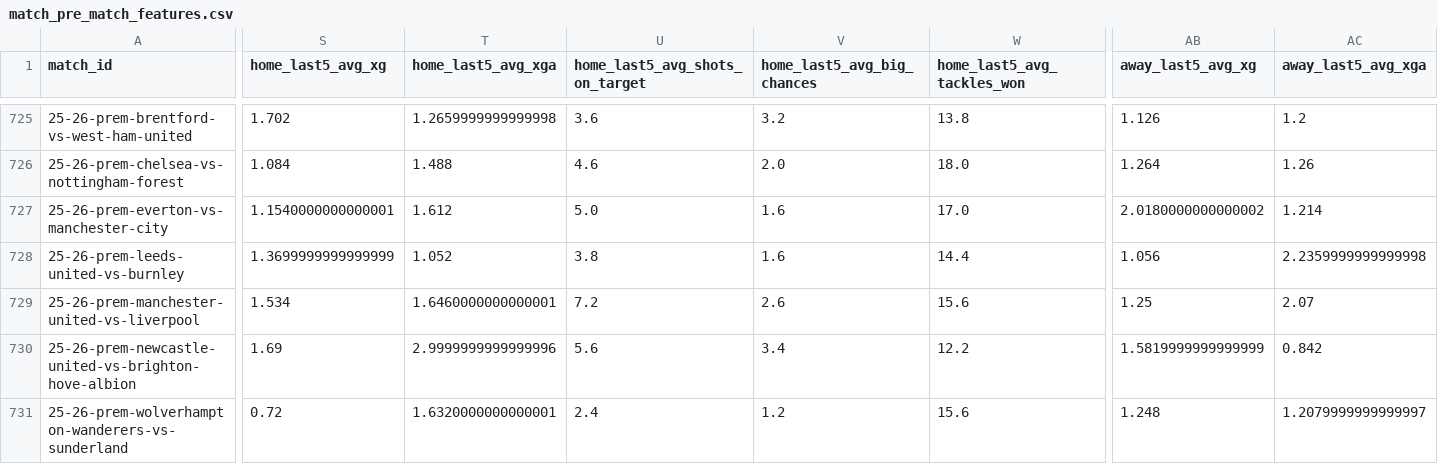
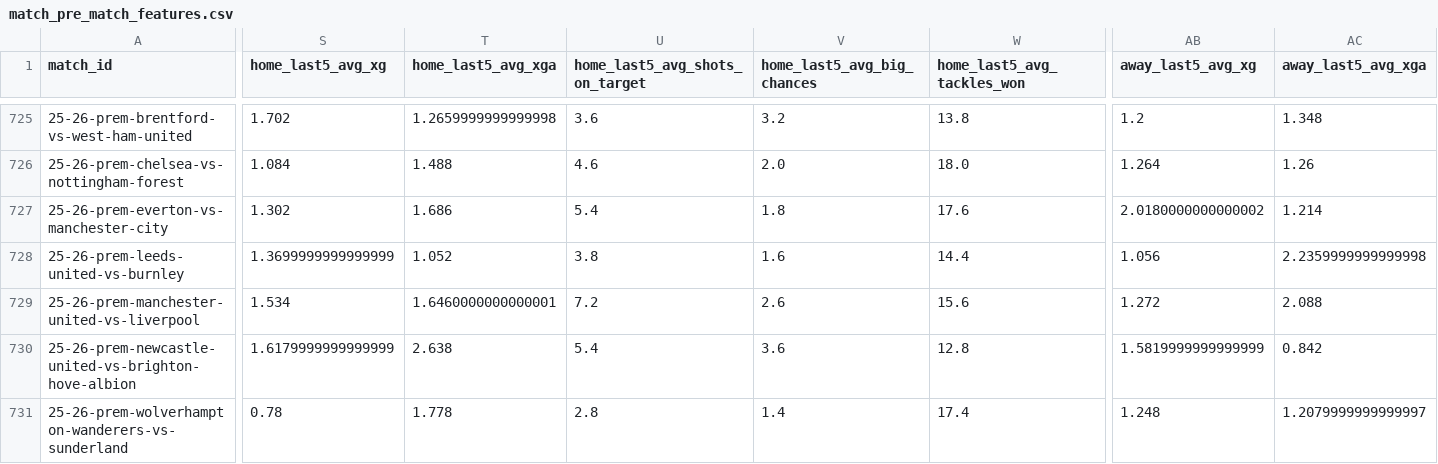
Before and after one commit to GiwinEdwin09/FPL-Predictor, a CSV file: data/features/match_pre_match_features.csv, drawn as a sheet; only a part is shown, gaps mark what is left out; the diff covers the shown part only; the diff names each change by its address in the sheet, - before the commit and + after, or states it on an @@ line.

```diff
--- a/data/features/match_pre_match_features.csv
+++ b/data/features/match_pre_match_features.csv
-AB725 (away_last5_avg_xg): 1.126
+AB725 (away_last5_avg_xg): 1.2
-AC725 (away_last5_avg_xga): 1.2
+AC725 (away_last5_avg_xga): 1.348
-S727 (home_last5_avg_xg): 1.1540000000000001
+S727 (home_last5_avg_xg): 1.302
-T727 (home_last5_avg_xga): 1.612
+T727 (home_last5_avg_xga): 1.686
-U727 (home_last5_avg_shots_on_target): 5.0
+U727 (home_last5_avg_shots_on_target): 5.4
-V727 (home_last5_avg_big_chances): 1.6
+V727 (home_last5_avg_big_chances): 1.8
-W727 (home_last5_avg_tackles_won): 17.0
+W727 (home_last5_avg_tackles_won): 17.6
-AB729 (away_last5_avg_xg): 1.25
+AB729 (away_last5_avg_xg): 1.272
-AC729 (away_last5_avg_xga): 2.07
+AC729 (away_last5_avg_xga): 2.088
-S730 (home_last5_avg_xg): 1.69
+S730 (home_last5_avg_xg): 1.6179999999999999
-T730 (home_last5_avg_xga): 2.9999999999999996
+T730 (home_last5_avg_xga): 2.638
-U730 (home_last5_avg_shots_on_target): 5.6
+U730 (home_last5_avg_shots_on_target): 5.4
-V730 (home_last5_avg_big_chances): 3.4
+V730 (home_last5_avg_big_chances): 3.6
-W730 (home_last5_avg_tackles_won): 12.2
+W730 (home_last5_avg_tackles_won): 12.8
-S731 (home_last5_avg_xg): 0.72
+S731 (home_last5_avg_xg): 0.78
-T731 (home_last5_avg_xga): 1.6320000000000001
+T731 (home_last5_avg_xga): 1.778
-U731 (home_last5_avg_shots_on_target): 2.4
+U731 (home_last5_avg_shots_on_target): 2.8
-V731 (home_last5_avg_big_chances): 1.2
+V731 (home_last5_avg_big_chances): 1.4
-W731 (home_last5_avg_tackles_won): 15.6
+W731 (home_last5_avg_tackles_won): 17.4
```
Also changed, not shown: 178 edited cells elsewhere in this file, data/features/all_match_pre_match_features.csv, data/matches.csv, 6 other files.
